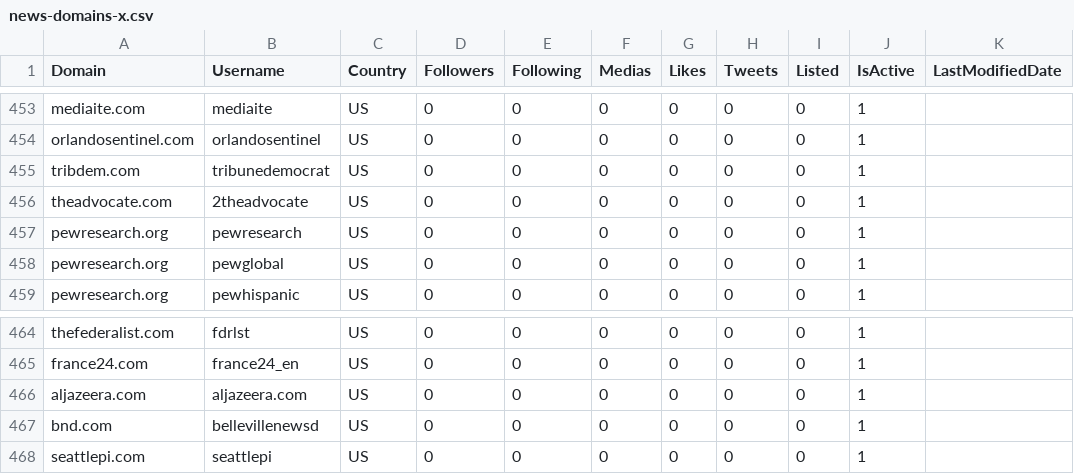
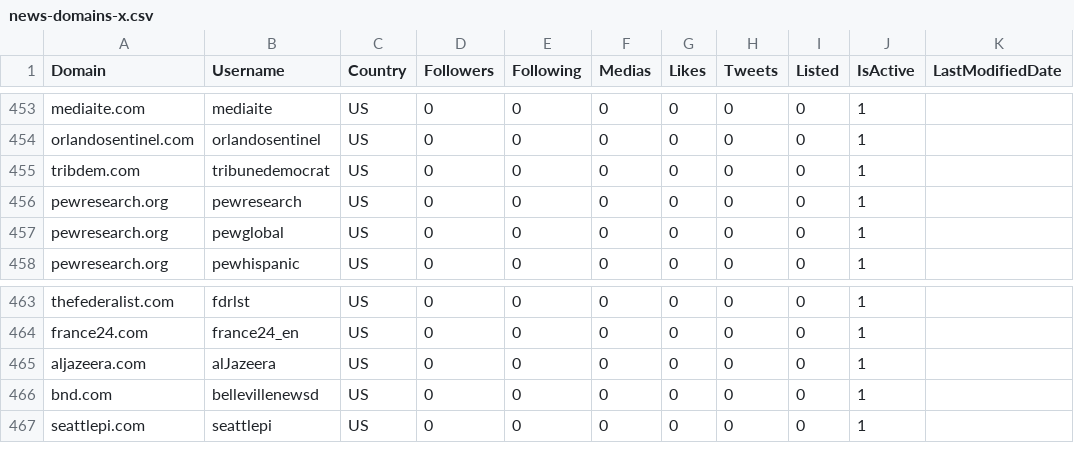
Before and after one commit to charlescol/news-domains-X-tracker, a CSV file: news-domains-x.csv, drawn as a sheet; only a part is shown, gaps mark what is left out.

Commit message:
fix: invalid usernames in news-domains-x.csv

```diff
--- a/news-domains-x.csv
+++ b/news-domains-x.csv
@@ -455,3 +455,2 @@ orlandosentinel.com,orlandosentinel,US,0,0,0,0,0,0,1,
 tribdem.com,tribunedemocrat,US,0,0,0,0,0,0,1,
-theadvocate.com,2theadvocate,US,0,0,0,0,0,0,1,
 pewresearch.org,pewresearch,US,0,0,0,0,0,0,1,
@@ -465,3 +464,3 @@ thefederalist.com,fdrlst,US,0,0,0,0,0,0,1,
 france24.com,france24_en,US,0,0,0,0,0,0,1,
-aljazeera.com,aljazeera.com,US,0,0,0,0,0,0,1,
+aljazeera.com,alJazeera,US,0,0,0,0,0,0,1,
 bnd.com,bellevillenewsd,US,0,0,0,0,0,0,1,
```
